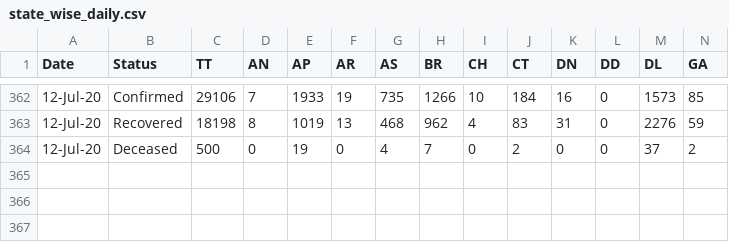
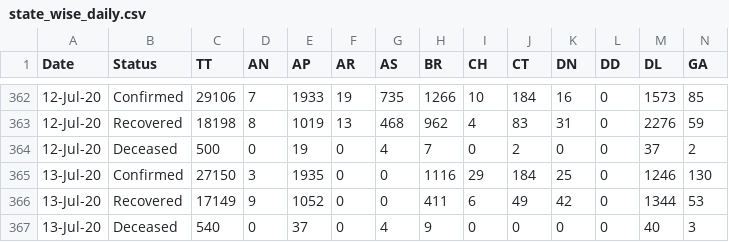
Before and after one commit to maaz619/api, a CSV file: csv/latest/state_wise_daily.csv, drawn as a sheet; only a part is shown, gaps mark what is left out; rows hold the shown columns only; the diff names each change by its address in the sheet, - before the commit and + after, or states it on an @@ line.

Commit message:
data updated on - Mon Jul 13 18:09:42 UTC 2020

```diff
--- a/csv/latest/state_wise_daily.csv
+++ b/csv/latest/state_wise_daily.csv
+row 365: 13-Jul-20 | Confirmed | 27150 | 3 | 1935 | 0 | 0 | 1116 | 29 | 184 | 25 | 0 | 1246 | 130
+row 366: 13-Jul-20 | Recovered | 17149 | 9 | 1052 | 0 | 0 | 411 | 6 | 49 | 42 | 0 | 1344 | 53
+row 367: 13-Jul-20 | Deceased | 540 | 0 | 37 | 0 | 4 | 9 | 0 | 0 | 0 | 0 | 40 | 3
```
Also changed, not shown: csv/latest/district_wise.csv, csv/latest/statewise_tested_numbers_data.csv, 54 other files.
